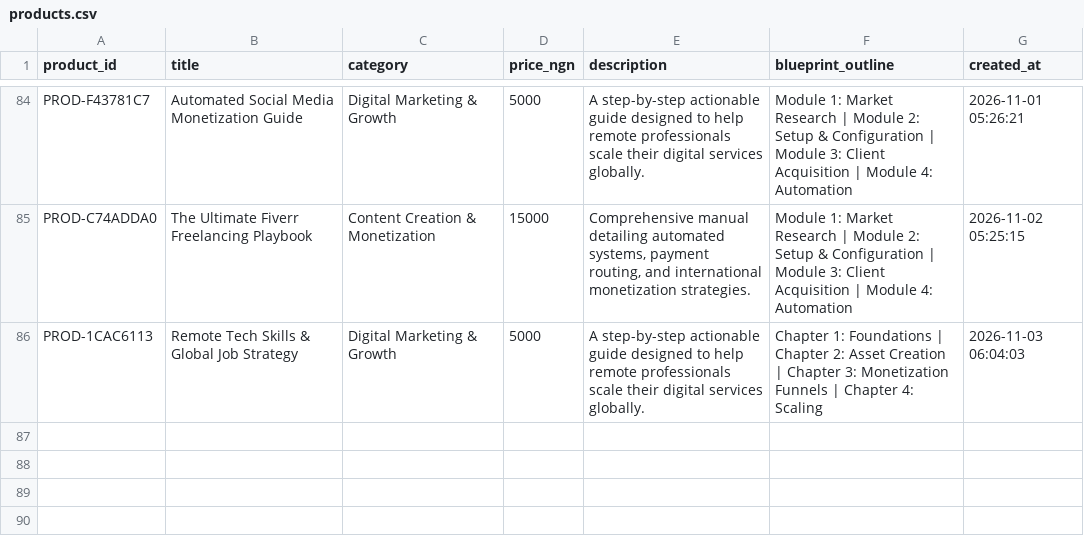
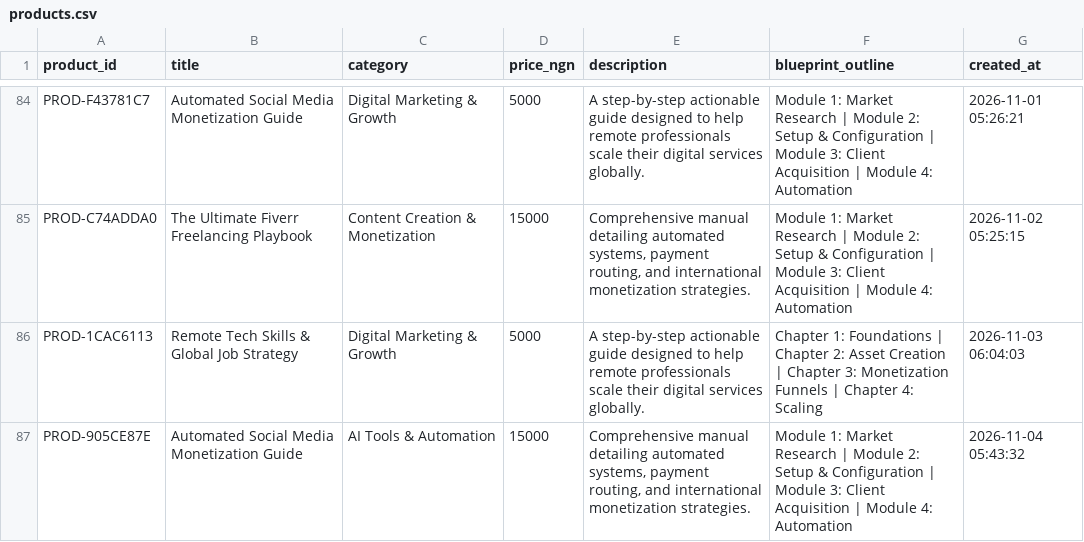
Before and after one commit to Gpowerluv/products.csv, a CSV file: products.csv, drawn as a sheet; only a part is shown, gaps mark what is left out.

```diff
--- a/products.csv
+++ b/products.csv
@@ -86 +86,2 @@ PROD-C74ADDA0,The Ultimate Fiverr Freelancing Playbook,Content Creation & Moneti
 PROD-1CAC6113,Remote Tech Skills & Global Job Strategy,Digital Marketing & Growth,5000,A step-by-step actionable guide designed to help remote professionals scale their digital services globally.,Chapter 1: Foundations | Chapter 2: Asset Creation | Chapter 3: Monetization Funnels | Chapter 4: Scaling,2026-11-03 06:04:03
+PROD-905CE87E,Automated Social Media Monetization Guide,AI Tools & Automation,15000,"Comprehensive manual detailing automated systems, payment routing, and international monetization strategies.",Module 1: Market Research | Module 2: Setup & Configuration | Module 3: Client Acquisition | Module 4: Automation,2026-11-04 05:43:32
```
